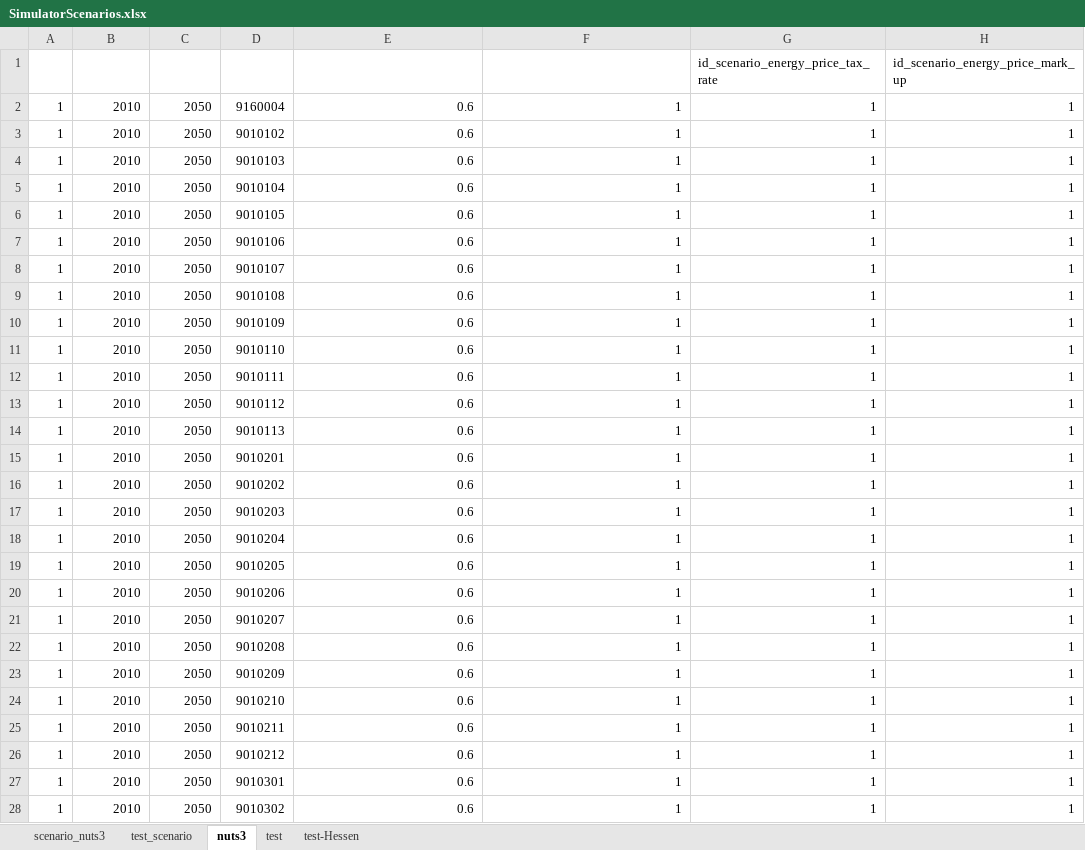
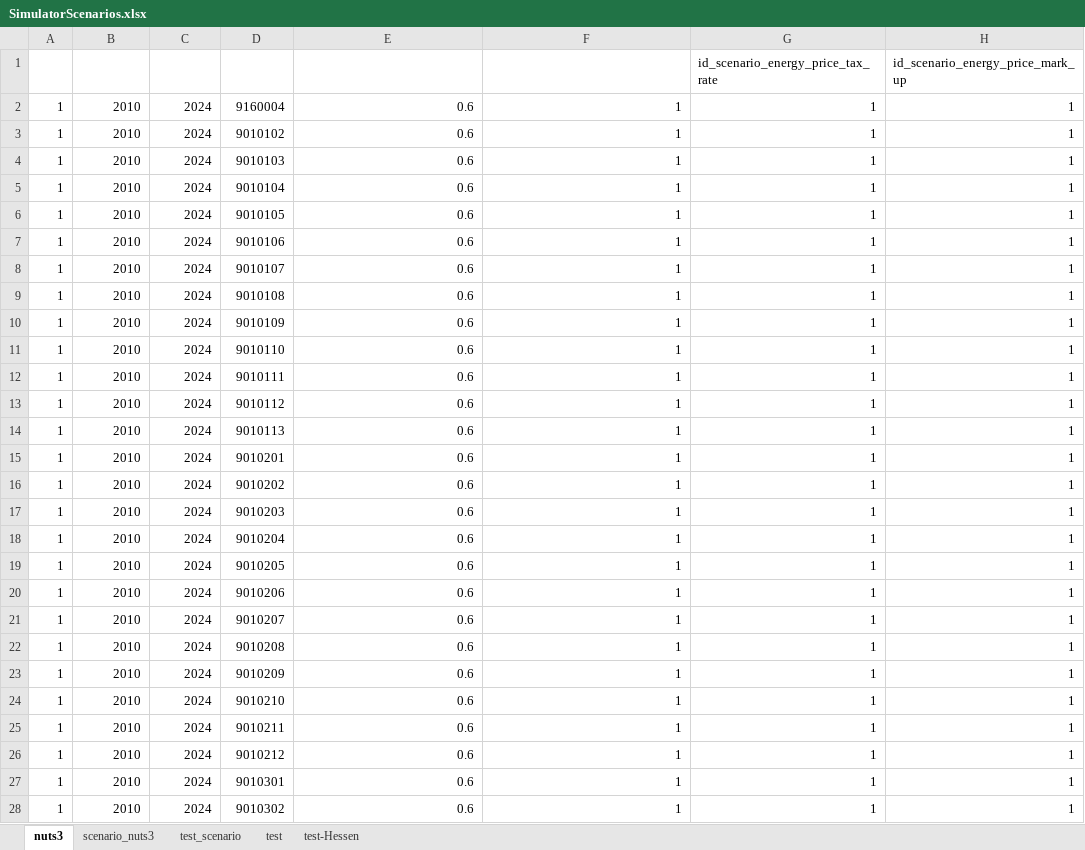
Before and after one commit to SongminYu/render, an Excel workbook: projects/test_building/input/SimulatorScenarios.xlsx, sheet nuts3, drawn as a sheet; only a part is shown; values as stored, in another font and other column widths than the file's, no borders; table styles not drawn; the diff covers the shown part only; the diff names each change by its address in the sheet, - before the commit and + after, or states it on an @@ line.

Commit message:
test configuration for base year.

```diff
--- a/projects/test_building/input/SimulatorScenarios.xlsx (sheet nuts3)
+++ b/projects/test_building/input/SimulatorScenarios.xlsx (sheet nuts3)
@@ sheet tab order changed: nuts3 | scenario_nuts3 | test_scenario | test | test-Hessen @@
-C2:C28 (end_year): 2050
+C2:C28 (end_year): 2024
```
Also changed, not shown: 374 edited cells elsewhere in this sheet.
